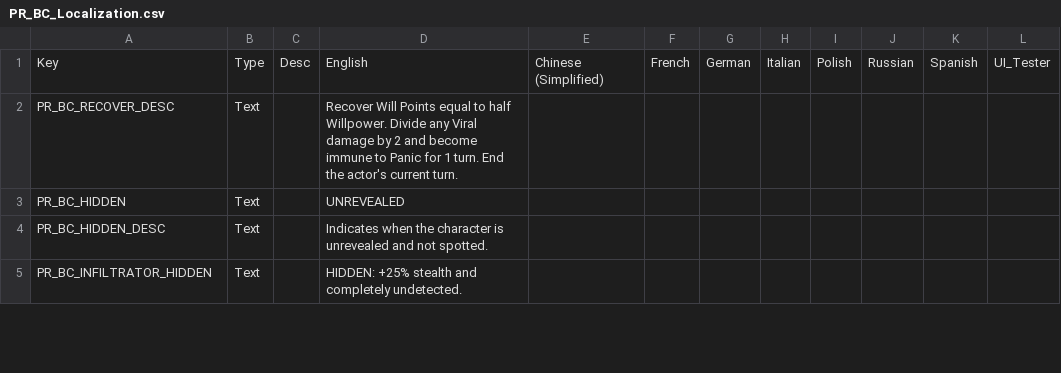
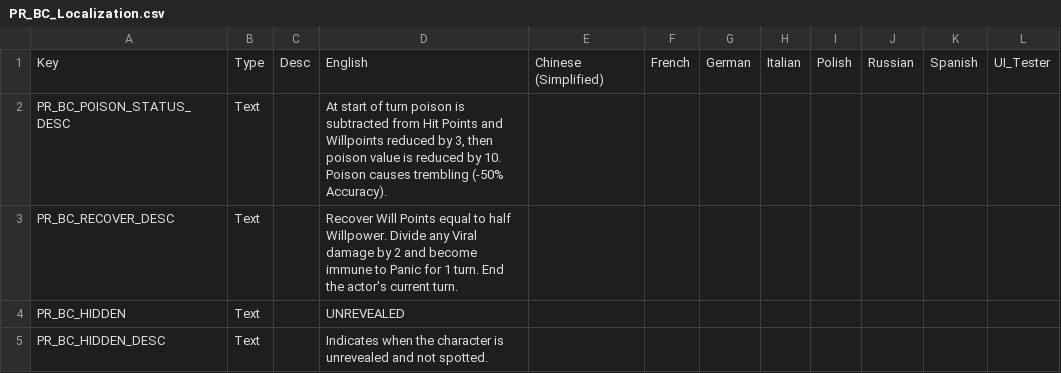
Before and after one commit to MadSkunky/PhoenixRising, a CSV file: BetterClasses/Assets/Localization/PR_BC_Localization.csv, drawn as a sheet; only a part is shown; the shorter side is filled out with more unchanged rows.

Commit message:
- Jugernaut Torso & Armadillo Legs don't reduce speed anymore - Neural Torso gives mounted weapons and mech arms proficiency - Poison applies -50% accuracy and -3 WP each turn (on the first tick until poison is depleted or cured)

```diff
--- a/BetterClasses/Assets/Localization/PR_BC_Localization.csv
+++ b/BetterClasses/Assets/Localization/PR_BC_Localization.csv
@@ -1,2 +1,3 @@
 Key,Type,Desc,English,Chinese (Simplified),French,German,Italian,Polish,Russian,Spanish,UI_Tester
+PR_BC_POISON_STATUS_DESC,Text,,"At start of turn poison is subtracted from Hit Points and Willpoints reduced by 3, then poison value is reduced by 10. Poison causes trembling (-50% Accuracy).",,,,,,,,
 PR_BC_RECOVER_DESC,Text,,"Recover Will Points equal to half Willpower. Divide any Viral damage by 2 and become immune to Panic for 1 turn. End the actor's current turn.",,,,,,,,
```
Also changed, not shown: 1 other file.
